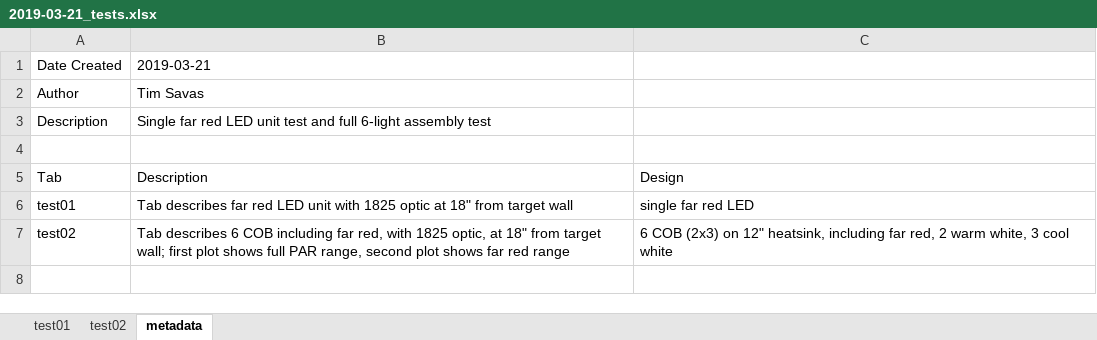
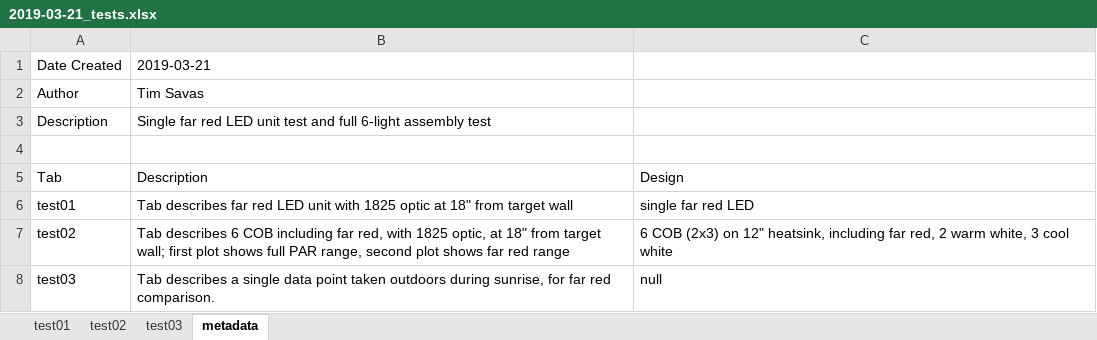
Before and after one commit to OpenAgricultureFoundation/openag-mechanical, an Excel workbook: prj/hazelnut_large/LHC-001/6-Photometric Test Data/2019-03-21_tests.xlsx, sheet metadata, drawn as a sheet; values as stored, in another font and other column widths than the file's, no borders; the diff names each change by its address in the sheet, - before the commit and + after, or states it on an @@ line.

Commit message:
adding photometric data, single measurement point of natural far red outdoors upon sunrise

```diff
--- a/prj/hazelnut_large/LHC-001/6-Photometric Test Data/2019-03-21_tests.xlsx (sheet metadata)
+++ b/prj/hazelnut_large/LHC-001/6-Photometric Test Data/2019-03-21_tests.xlsx (sheet metadata)
+sheet tab: test03
+row 8: test03 | Tab describes a single data point taken outdoors during sunrise, for far red comparison. | null
```
Also changed, not shown: 3 other files.
